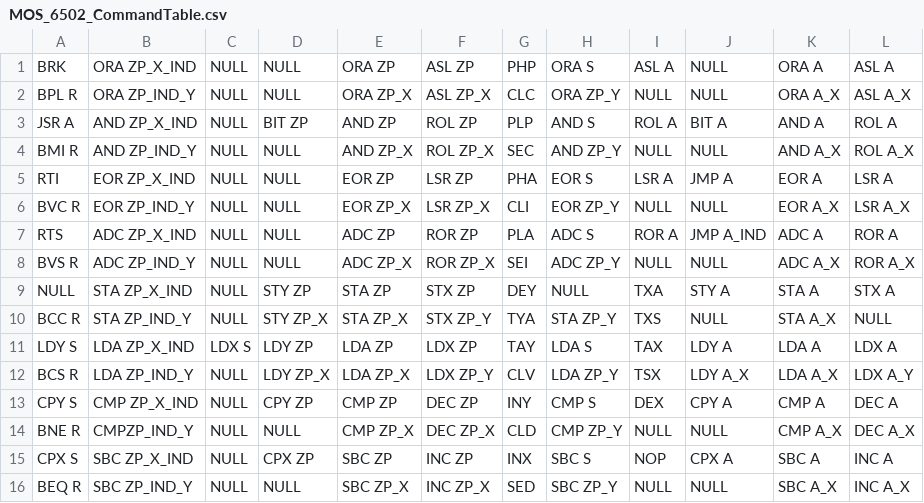
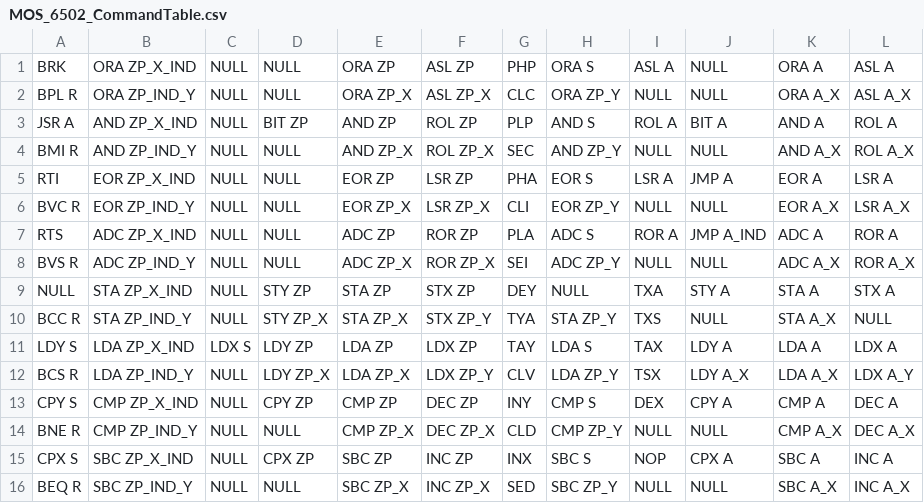
Before and after one commit to LAPCoder/Microchip-Emulator, a CSV file: MOS_6502_CommandTable.csv, drawn as a sheet.

```diff
--- a/MOS_6502_CommandTable.csv
+++ b/MOS_6502_CommandTable.csv
@@ -13,3 +13,3 @@ BCS R,LDA ZP_IND_Y,NULL,LDY ZP_X,LDA ZP_X,LDX ZP_Y,CLV,LDA ZP_Y,TSX,LDY A_X,LDA
 CPY S,CMP ZP_X_IND,NULL,CPY ZP,CMP ZP,DEC ZP,INY,CMP S,DEX,CPY A,CMP A,DEC A,
-BNE R,CMPZP_IND_Y,NULL,NULL,CMP ZP_X,DEC ZP_X,CLD,CMP ZP_Y,NULL,NULL,CMP A_X,DEC A_X,
+BNE R,CMP ZP_IND_Y,NULL,NULL,CMP ZP_X,DEC ZP_X,CLD,CMP ZP_Y,NULL,NULL,CMP A_X,DEC A_X,
 CPX S,SBC ZP_X_IND,NULL,CPX ZP,SBC ZP,INC ZP,INX,SBC S,NOP,CPX A,SBC A,INC A,
```
Also changed, not shown: 5 other files.
